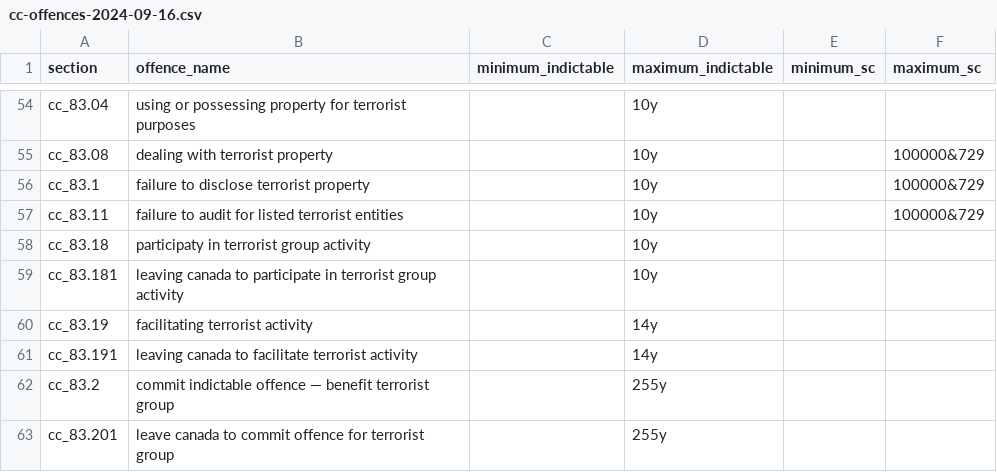
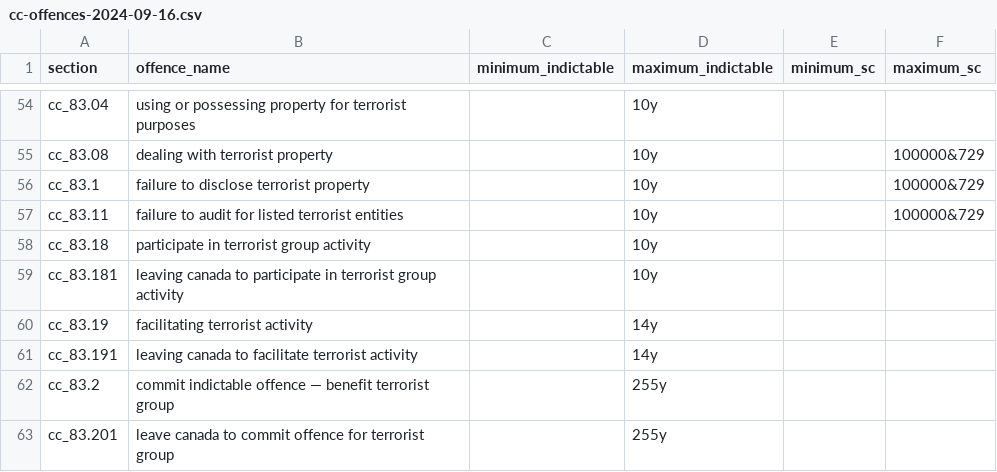
Before and after one commit to 646e62/criminal-code-tools, a CSV file: src/criminal-code-offence-parser/data/cc-offences-2024-09-16.csv, drawn as a sheet; only a part is shown, gaps mark what is left out.

```diff
--- a/src/criminal-code-offence-parser/data/cc-offences-2024-09-16.csv
+++ b/src/criminal-code-offence-parser/data/cc-offences-2024-09-16.csv
@@ -57,3 +57,3 @@ cc_83.1,failure to disclose terrorist property,,10y,,100000&729
 cc_83.11,failure to audit for listed terrorist entities,,10y,,100000&729
-cc_83.18,participaty in terrorist group activity,,10y,,
+cc_83.18,participate in terrorist group activity,,10y,,
 cc_83.181,leaving canada to participate in terrorist group activity,,10y,,
```
Also changed, not shown: 2 other files.
